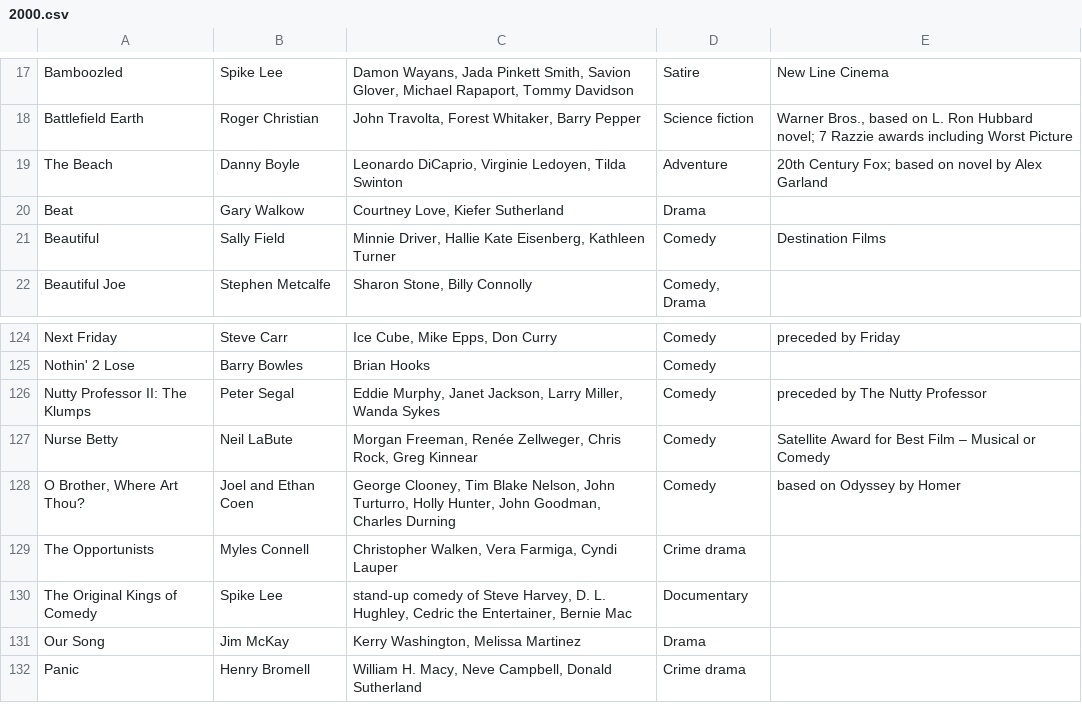
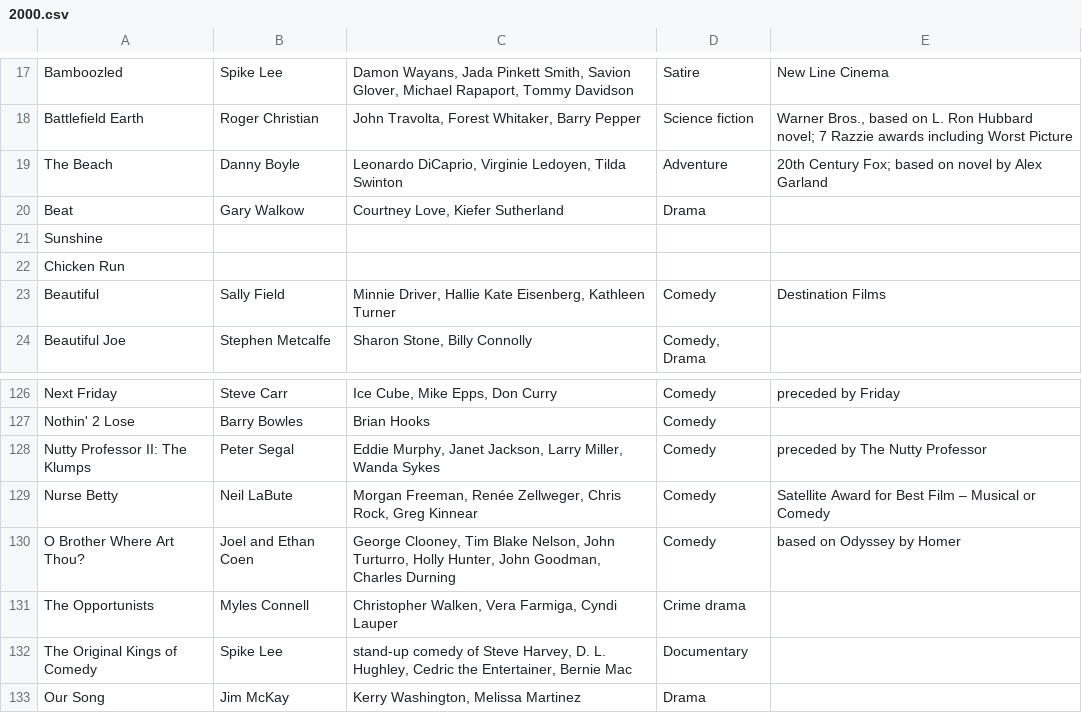
Before and after one commit to msimonds/GoldenGlobes, a CSV file: Movies by Year/2000.csv, drawn as a sheet; only a part is shown, gaps mark what is left out; the shorter side is filled out with more unchanged rows.

```diff
--- a/Movies by Year/2000.csv
+++ b/Movies by Year/2000.csv
@@ -20,2 +20,4 @@
 "Beat","Gary Walkow","Courtney Love, Kiefer Sutherland","Drama",""
+"Sunshine", , , ,
+"Chicken Run", , , ,
 "Beautiful","Sally Field","Minnie Driver, Hallie Kate Eisenberg, Kathleen Turner","Comedy","Destination Films"
@@ -127,3 +129,3 @@
 "Nurse Betty","Neil LaBute","Morgan Freeman, Renée Zellweger, Chris Rock, Greg Kinnear","Comedy","Satellite Award for Best Film – Musical or Comedy"
-"O Brother, Where Art Thou?","Joel and Ethan Coen","George Clooney, Tim Blake Nelson, John Turturro, Holly Hunter, John Goodman, Charles Durning","Comedy","based on Odyssey by Homer"
+"O Brother Where Art Thou?","Joel and Ethan Coen","George Clooney, Tim Blake Nelson, John Turturro, Holly Hunter, John Goodman, Charles Durning","Comedy","based on Odyssey by Homer"
 "The Opportunists","Myles Connell","Christopher Walken, Vera Farmiga, Cyndi Lauper","Crime drama",""
```
Also changed, not shown: Movies by Year/2001.csv, Movies by Year/2002.csv, 6 other files.
